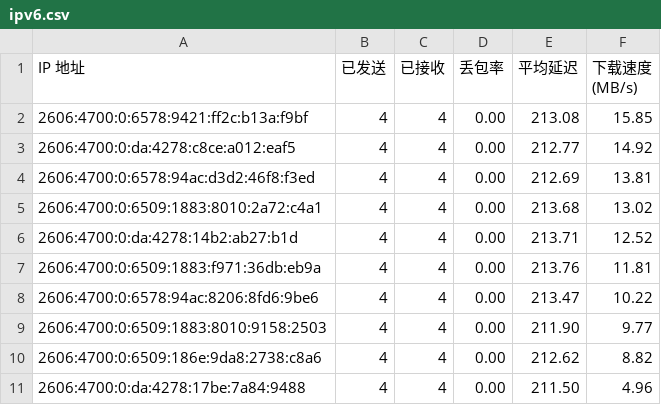
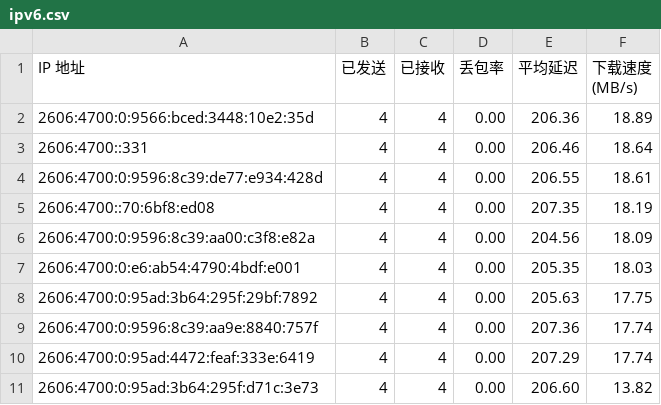
Before and after one commit to ymyuuu/IPDB, a CSV file: BestCF/ipv6.csv, drawn as a sheet.

Commit message:
Update BestCF/ipv6.csv - 2025-05-21 08:07:40

```diff
--- a/BestCF/ipv6.csv
+++ b/BestCF/ipv6.csv
@@ -1,11 +1,11 @@
 IP 地址,已发送,已接收,丢包率,平均延迟,下载速度 (MB/s)
-2606:4700:0:6578:9421:ff2c:b13a:f9bf,4,4,0.00,213.08,15.85
-2606:4700:0:da:4278:c8ce:a012:eaf5,4,4,0.00,212.77,14.92
-2606:4700:0:6578:94ac:d3d2:46f8:f3ed,4,4,0.00,212.69,13.81
-2606:4700:0:6509:1883:8010:2a72:c4a1,4,4,0.00,213.68,13.02
-2606:4700:0:da:4278:14b2:ab27:b1d,4,4,0.00,213.71,12.52
-2606:4700:0:6509:1883:f971:36db:eb9a,4,4,0.00,213.76,11.81
-2606:4700:0:6578:94ac:8206:8fd6:9be6,4,4,0.00,213.47,10.22
-2606:4700:0:6509:1883:8010:9158:2503,4,4,0.00,211.90,9.77
-2606:4700:0:6509:186e:9da8:2738:c8a6,4,4,0.00,212.62,8.82
-2606:4700:0:da:4278:17be:7a84:9488,4,4,0.00,211.50,4.96
+2606:4700:0:9566:bced:3448:10e2:35d,4,4,0.00,206.36,18.89
+2606:4700::331,4,4,0.00,206.46,18.64
+2606:4700:0:9596:8c39:de77:e934:428d,4,4,0.00,206.55,18.61
+2606:4700::70:6bf8:ed08,4,4,0.00,207.35,18.19
+2606:4700:0:9596:8c39:aa00:c3f8:e82a,4,4,0.00,204.56,18.09
+2606:4700:0:e6:ab54:4790:4bdf:e001,4,4,0.00,205.35,18.03
+2606:4700:0:95ad:3b64:295f:29bf:7892,4,4,0.00,205.63,17.75
+2606:4700:0:9596:8c39:aa9e:8840:757f,4,4,0.00,207.36,17.74
+2606:4700:0:95ad:4472:feaf:333e:6419,4,4,0.00,207.29,17.74
+2606:4700:0:95ad:3b64:295f:d71c:3e73,4,4,0.00,206.60,13.82
```
